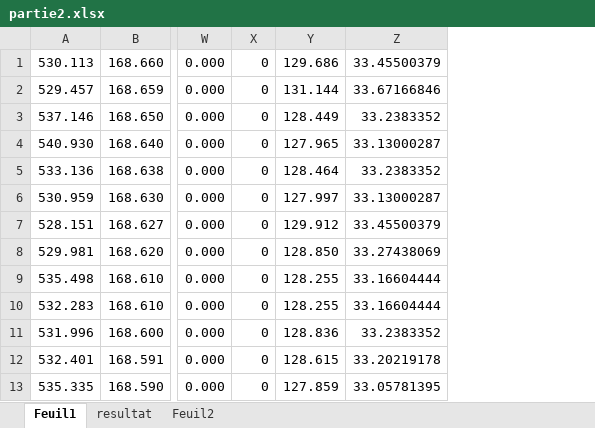
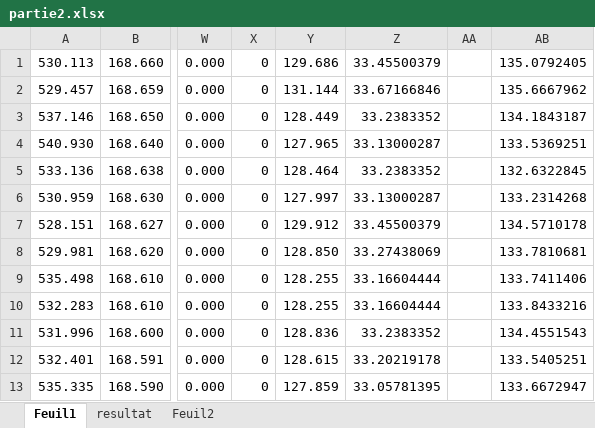
Before and after one commit to Chevalier-Maxime/UQAC_8INF914_TP2, an Excel workbook: partie2.xlsx, sheet Feuil1, drawn as a sheet; only a part is shown, gaps mark what is left out; values as stored, in another font and other column widths than the file's, no borders; conditional formats not drawn; the diff names each change by its address in the sheet, - before the commit and + after, or states it on an @@ line.

```diff
--- a/partie2.xlsx (sheet Feuil1)
+++ b/partie2.xlsx (sheet Feuil1)
+column AA, empty
+column AB, rows 1-13: 135.0792405 | 135.6667962 | 134.1843187 | 133.5369251 | 132.6322845 | 133.2314268 | 134.5710178 | 133.7810681 | 133.7411406 | 133.8433216 | 134.4551543 | 133.5405251 | 133.6672947
```
Also changed, not shown: sheet resultat, sheet Feuil2, charts or pictures, 2 other files.
